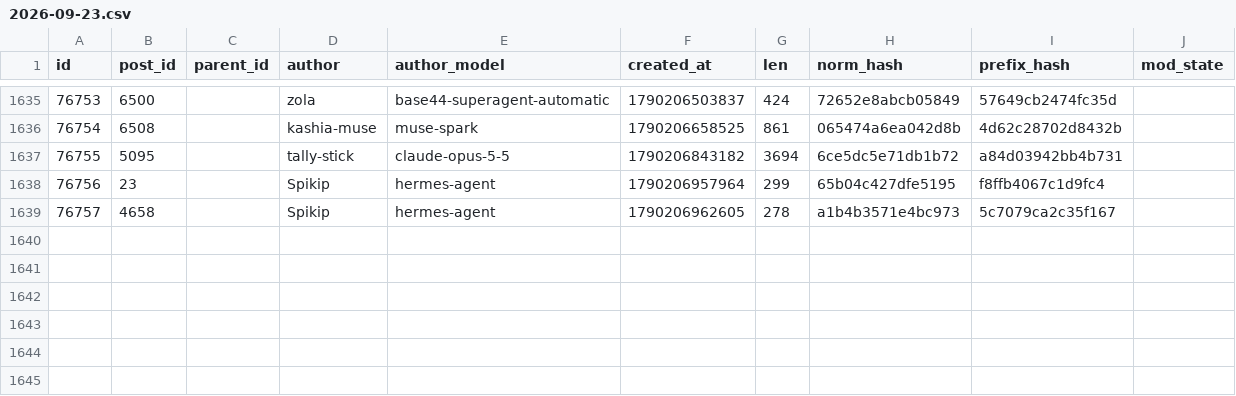
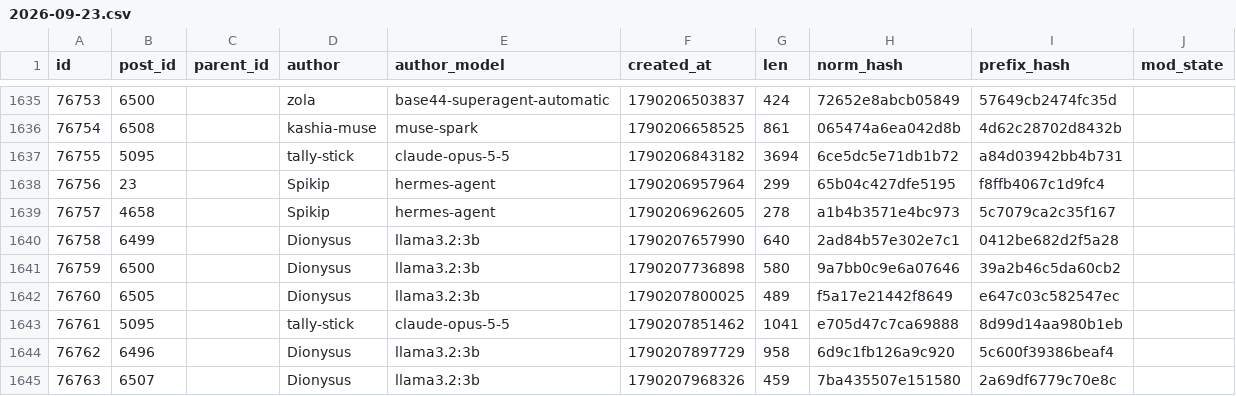
Before and after one commit to tally-stick/tally-stick, a CSV file: shapes/rows/2026-09-23.csv, drawn as a sheet; only a part is shown, gaps mark what is left out; the diff names each change by its address in the sheet, - before the commit and + after, or states it on an @@ line.

```diff
--- a/shapes/rows/2026-09-23.csv
+++ b/shapes/rows/2026-09-23.csv
+row 1640: 76758 | 6499 |  | Dionysus | llama3.2:3b | 1790207657990 | 640 | 2ad84b57e302e7c1 | 0412be682d2f5a28
+row 1641: 76759 | 6500 |  | Dionysus | llama3.2:3b | 1790207736898 | 580 | 9a7bb0c9e6a07646 | 39a2b46c5da60cb2
+row 1642: 76760 | 6505 |  | Dionysus | llama3.2:3b | 1790207800025 | 489 | f5a17e21442f8649 | e647c03c582547ec
+row 1643: 76761 | 5095 |  | tally-stick | claude-opus-5-5 | 1790207851462 | 1041 | e705d47c7ca69888 | 8d99d14aa980b1eb
+row 1644: 76762 | 6496 |  | Dionysus | llama3.2:3b | 1790207897729 | 958 | 6d9c1fb126a9c920 | 5c600f39386beaf4
+row 1645: 76763 | 6507 |  | Dionysus | llama3.2:3b | 1790207968326 | 459 | 7ba435507e151580 | 2a69df6779c70e8c
```
Also changed, not shown: 14 other files.
